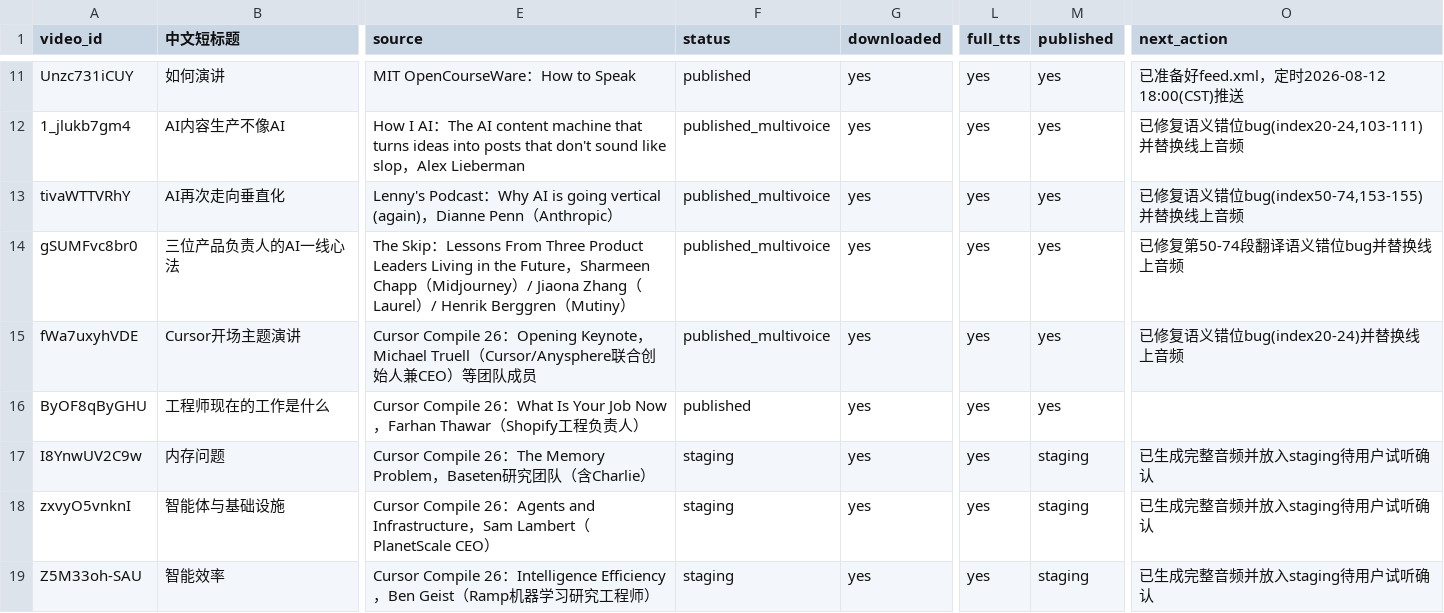
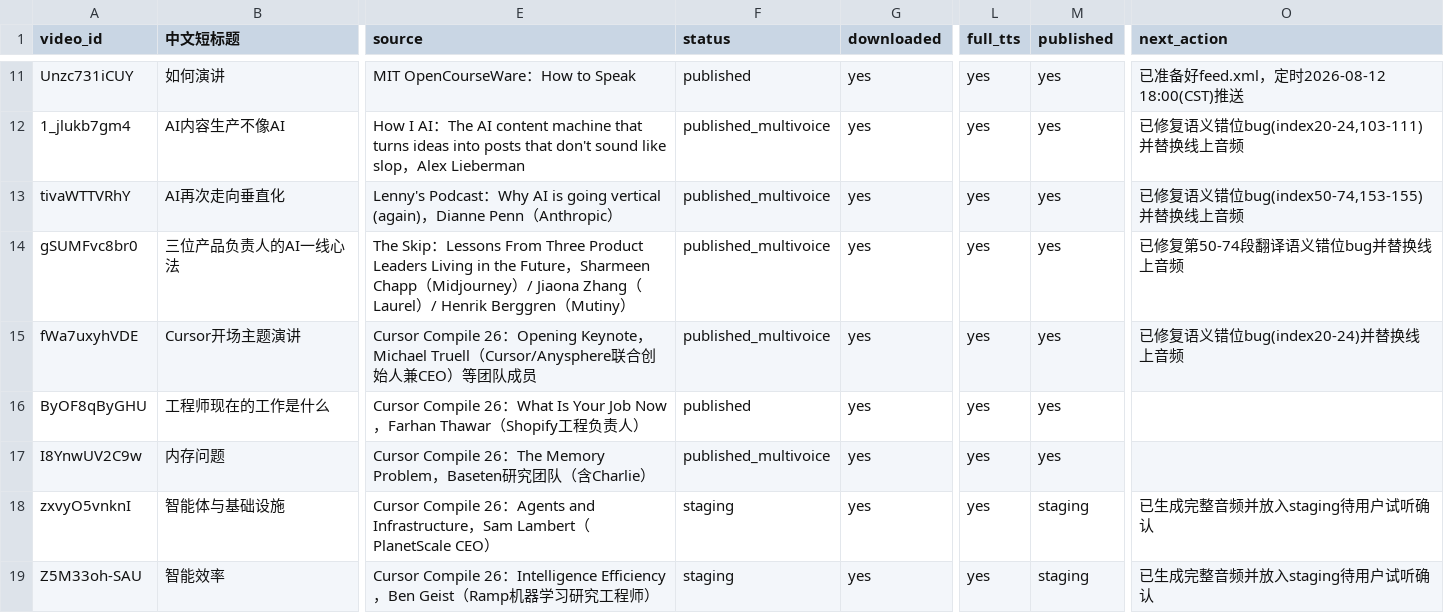
Before and after one commit to mango666ai/podcast-translator, a CSV file: podcast_status.csv, drawn as a sheet; only a part is shown, gaps mark what is left out; the diff names each change by its address in the sheet, - before the commit and + after, or states it on an @@ line.

Commit message:
publish: 转正式发布 内存问题(I8YnwUV2C9w)

```diff
--- a/podcast_status.csv
+++ b/podcast_status.csv
-F17 (status): staging
+F17 (status): published_multivoice
-M17 (published): staging
+M17 (published): yes
-O17 (next_action): 已生成完整音频并放入staging待用户试听确认
+O17 (next_action): (empty)
```
Also changed, not shown: 4 other files.
